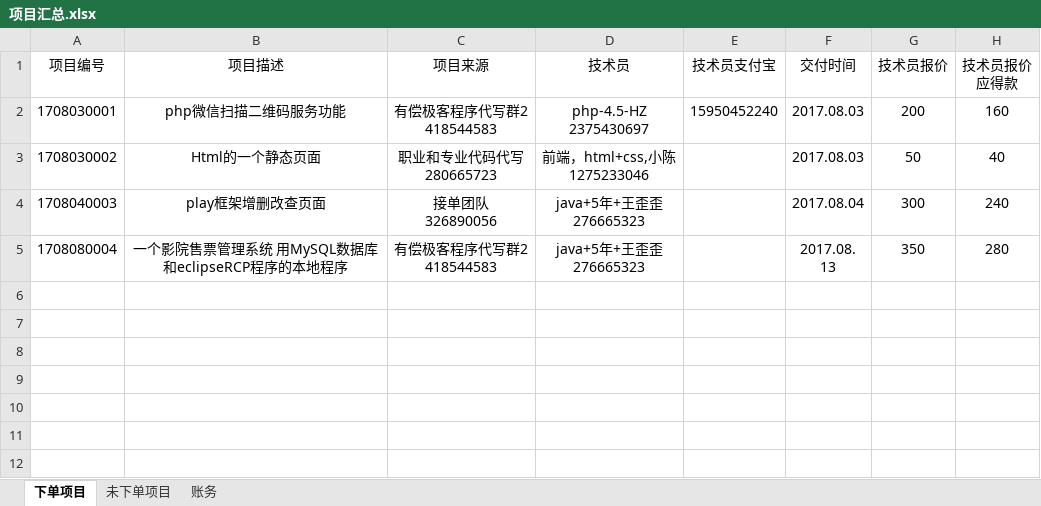
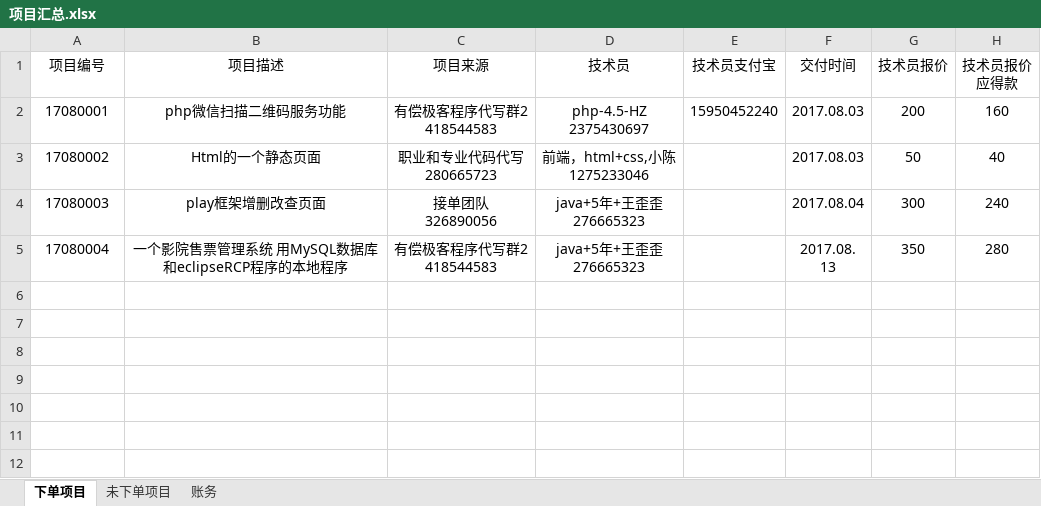
Before and after one commit to wsl4638886/fistbrother, an Excel workbook: 项目汇总.xlsx, sheet 下单项目, drawn as a sheet; only a part is shown; values as stored, in another font and other column widths than the file's, no borders; the diff names each change by its address in the sheet, - before the commit and + after, or states it on an @@ line.

```diff
--- a/项目汇总.xlsx (sheet 下单项目)
+++ b/项目汇总.xlsx (sheet 下单项目)
-A2 (项目编号): 1708030001
+A2 (项目编号): 17080001
-A3 (项目编号): 1708030002
+A3 (项目编号): 17080002
-A4 (项目编号): 1708040003
+A4 (项目编号): 17080003
-A5 (项目编号): 1708080004
+A5 (项目编号): 17080004
```
Also changed, not shown: 18 other files.
